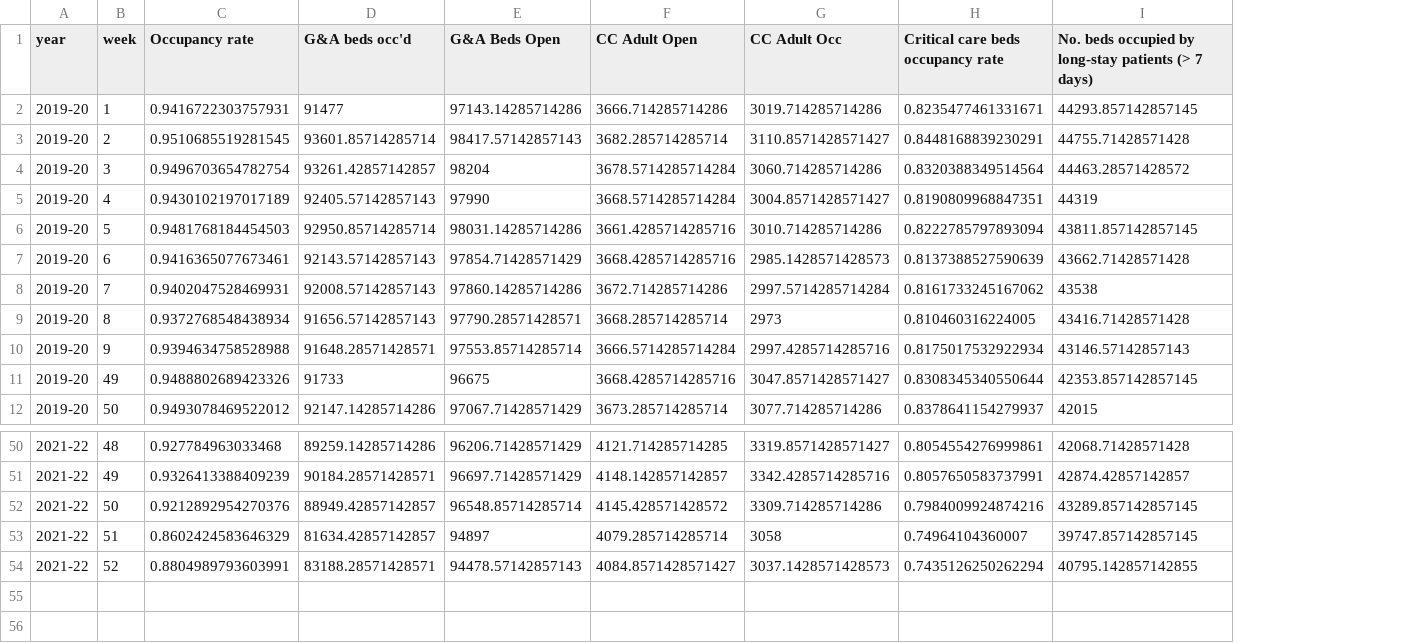
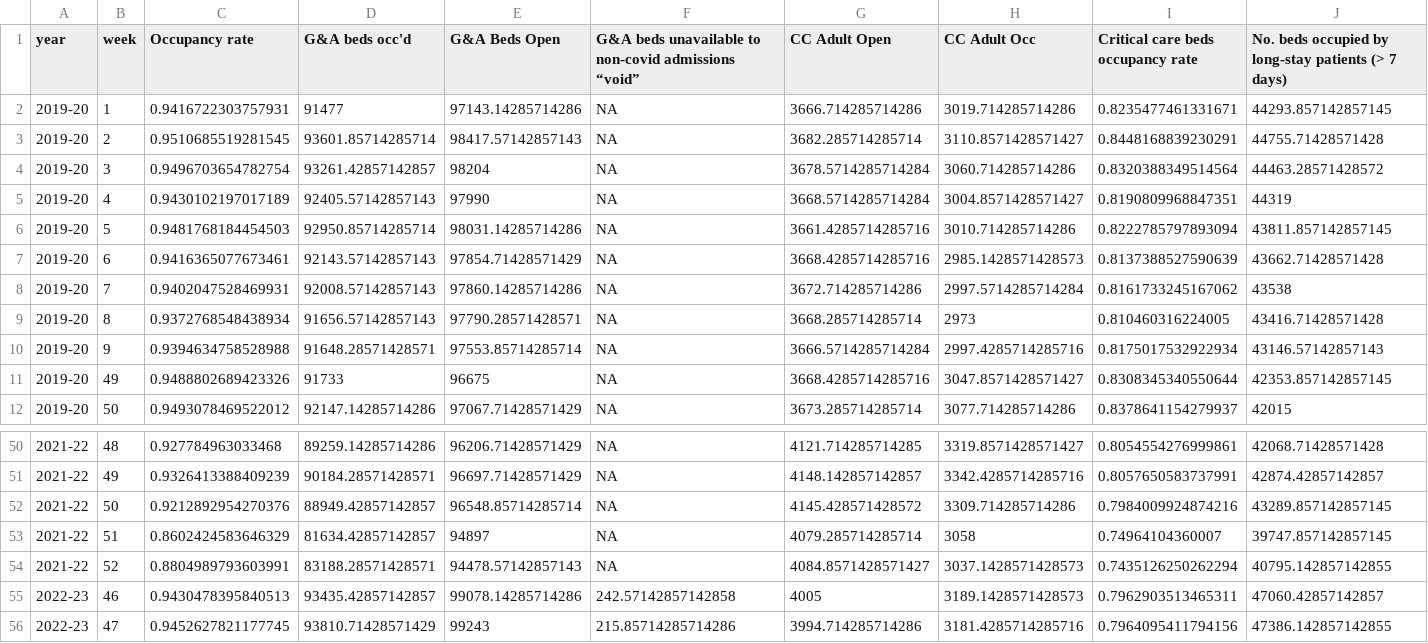
Before and after one commit to matthewgthomas/sitrep-explorer, a CSV file: data/england-summary.csv, drawn as a sheet; only a part is shown, gaps mark what is left out; rows hold the shown columns only; the diff names each change by its address in the sheet, - before the commit and + after, or states it on an @@ line.

Commit message:
Update data

```diff
--- a/data/england-summary.csv
+++ b/data/england-summary.csv
+column F, rows 1-12: G&A beds unavailable to non-covid admissions “void” | NA | NA | NA | NA | NA | NA | NA | NA | NA | NA | NA; rows 50-54: all NA
+row 55: 2022-23 | 46 | 0.9430478395840513 | 93435.42857142857 | 99078.14285714286 | 242.57142857142858 | 4005 | 3189.1428571428573 | 0.7962903513465311 | 47060.42857142857
+row 56: 2022-23 | 47 | 0.9452627821177745 | 93810.71428571429 | 99243 | 215.85714285714286 | 3994.714285714286 | 3181.4285714285716 | 0.7964095411794156 | 47386.142857142855
```
Also changed, not shown: 11 other files.
